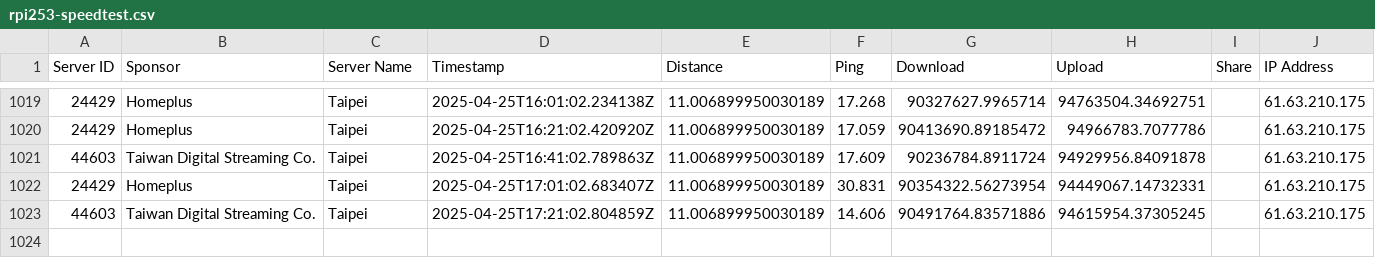
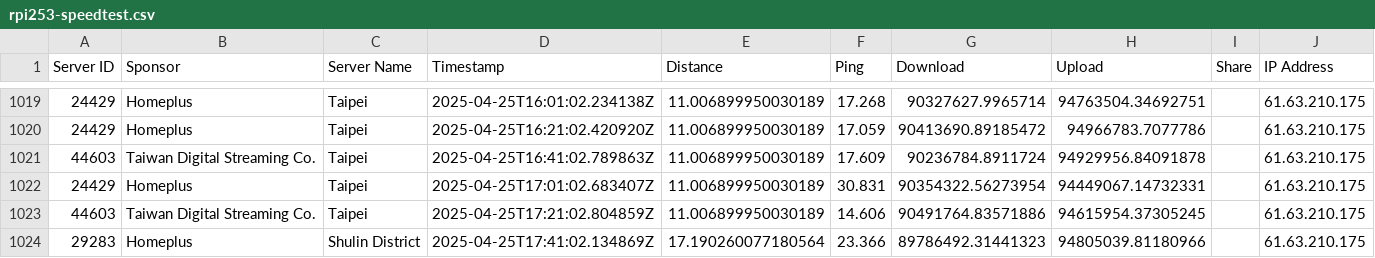
Before and after one commit to gslin/rpi253-speedtest, a CSV file: rpi253-speedtest.csv, drawn as a sheet; only a part is shown, gaps mark what is left out; the diff names each change by its address in the sheet, - before the commit and + after, or states it on an @@ line.

Commit message:
chore: add by run.sh.

```diff
--- a/rpi253-speedtest.csv
+++ b/rpi253-speedtest.csv
+row 1024: 29283 | Homeplus | Shulin District | 2025-04-25T17:41:02.134869Z | 17.190260077180564 | 23.366 | 89786492.31441323 | 94805039.81180966 |  | 61.63.210.175
```
